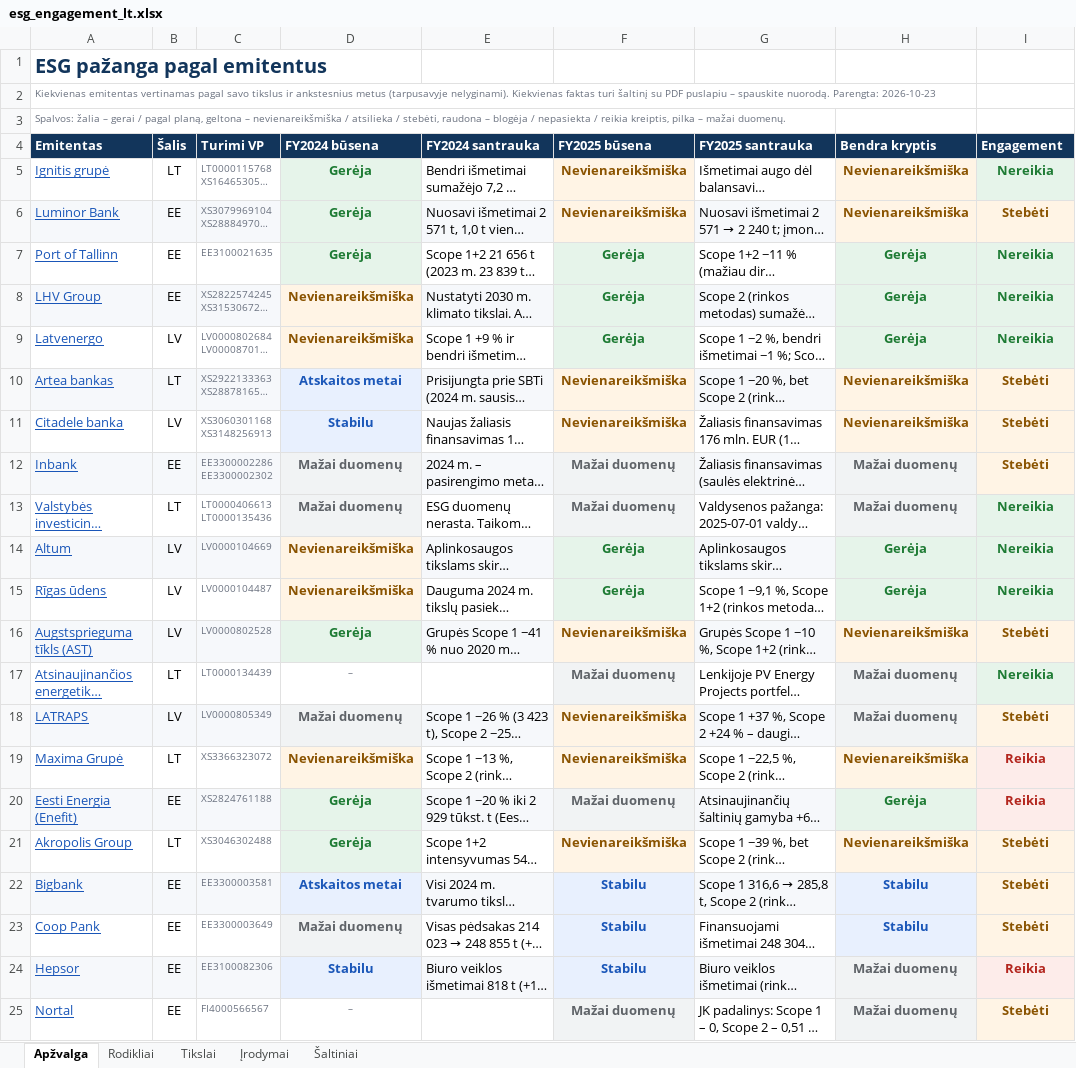
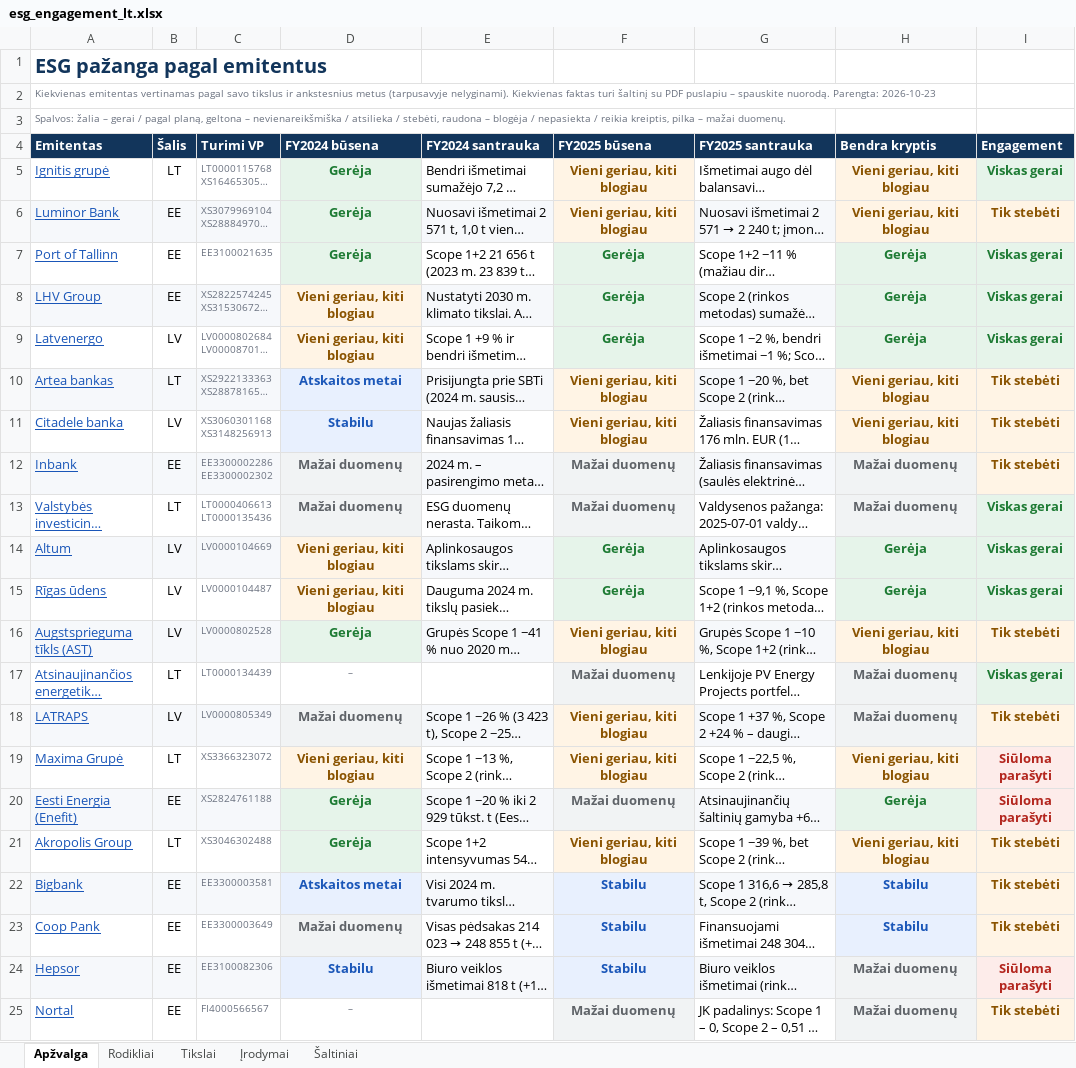
Before and after one commit to VytisCode/issuers-review, an Excel workbook: docs/files/esg_engagement_lt.xlsx, sheet Apžvalga, drawn as a sheet; only a part is shown; long unchanged cells end in …; values as stored, in another font and other column widths than the file's, no borders; the diff names each change by its address in the sheet, - before the commit and + after, or states it on an @@ line.

```diff
--- a/docs/files/esg_engagement_lt.xlsx (sheet Apžvalga)
+++ b/docs/files/esg_engagement_lt.xlsx (sheet Apžvalga)
-F5:F6 (FY2025 būsena): Nevienareikšmiška
+F5:F6 (FY2025 būsena): Vieni geriau, kiti blogiau
-H5:H6 (Bendra kryptis): Nevienareikšmiška
+H5:H6 (Bendra kryptis): Vieni geriau, kiti blogiau
-I5 (Engagement): Nereikia
+I5 (Engagement): Viskas gerai
-I6 (Engagement): Stebėti
+I6 (Engagement): Tik stebėti
-I7:I9 (Engagement): Nereikia
+I7:I9 (Engagement): Viskas gerai
-D8:D9 (FY2024 būsena): Nevienareikšmiška
+D8:D9 (FY2024 būsena): Vieni geriau, kiti blogiau
-F10:F11 (FY2025 būsena): Nevienareikšmiška
+F10:F11 (FY2025 būsena): Vieni geriau, kiti blogiau
-H10:H11 (Bendra kryptis): Nevienareikšmiška
+H10:H11 (Bendra kryptis): Vieni geriau, kiti blogiau
-I10:I12 (Engagement): Stebėti
+I10:I12 (Engagement): Tik stebėti
-I13:I15 (Engagement): Nereikia
+I13:I15 (Engagement): Viskas gerai
-D14:D15 (FY2024 būsena): Nevienareikšmiška
+D14:D15 (FY2024 būsena): Vieni geriau, kiti blogiau
-F16 (FY2025 būsena): Nevienareikšmiška
+F16 (FY2025 būsena): Vieni geriau, kiti blogiau
-H16 (Bendra kryptis): Nevienareikšmiška
+H16 (Bendra kryptis): Vieni geriau, kiti blogiau
-I16 (Engagement): Stebėti
+I16 (Engagement): Tik stebėti
-I17 (Engagement): Nereikia
+I17 (Engagement): Viskas gerai
-F18:F19 (FY2025 būsena): Nevienareikšmiška
+F18:F19 (FY2025 būsena): Vieni geriau, kiti blogiau
-I18 (Engagement): Stebėti
+I18 (Engagement): Tik stebėti
-D19 (FY2024 būsena): Nevienareikšmiška
+D19 (FY2024 būsena): Vieni geriau, kiti blogiau
-H19 (Bendra kryptis): Nevienareikšmiška
+H19 (Bendra kryptis): Vieni geriau, kiti blogiau
-I19:I20 (Engagement): Reikia
+I19:I20 (Engagement): Siūloma parašyti
-F21 (FY2025 būsena): Nevienareikšmiška
+F21 (FY2025 būsena): Vieni geriau, kiti blogiau
-H21 (Bendra kryptis): Nevienareikšmiška
+H21 (Bendra kryptis): Vieni geriau, kiti blogiau
-I21:I23 (Engagement): Stebėti
+I21:I23 (Engagement): Tik stebėti
-I24 (Engagement): Reikia
+I24 (Engagement): Siūloma parašyti
-I25 (Engagement): Stebėti
+I25 (Engagement): Tik stebėti
```
Also changed, not shown: docs/files/esg_engagement_en.xlsx, 3 other files.
